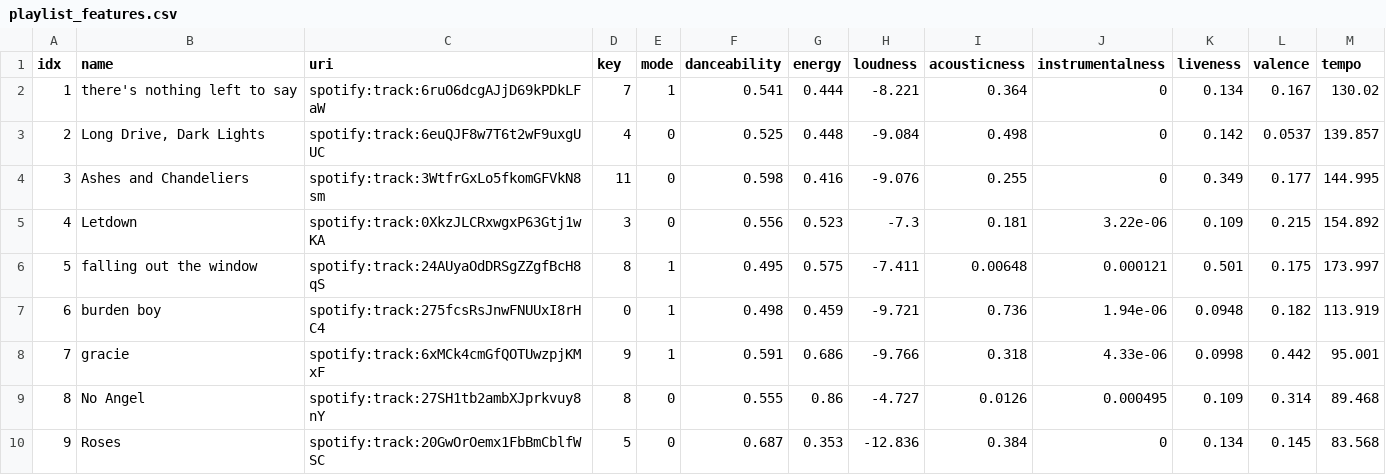
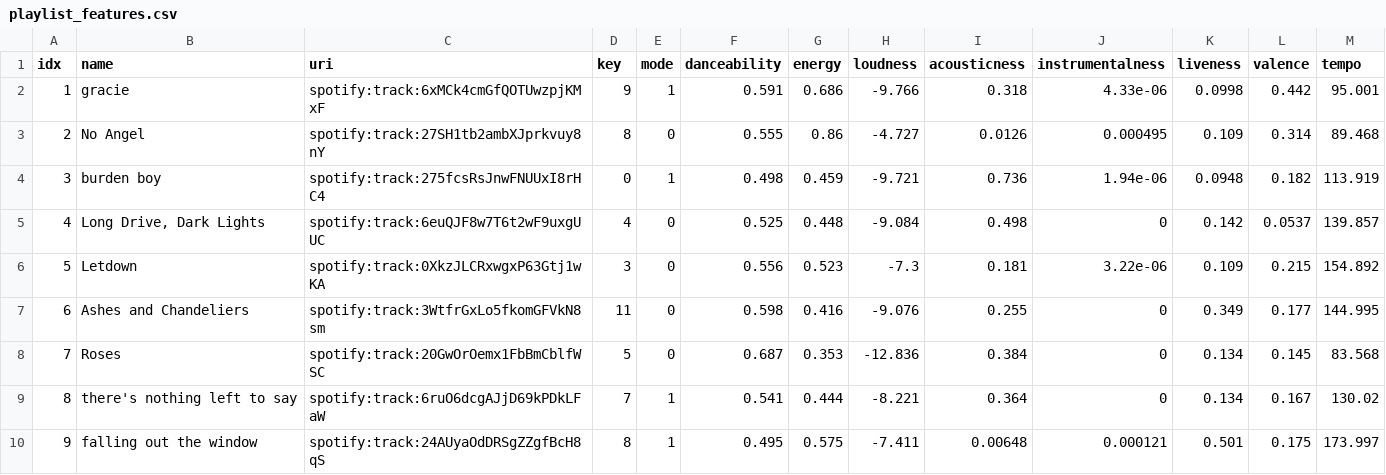
Before and after one commit to spencerthayer/Python-Spotify-Sort, a CSV file: data/playlist_features.csv, drawn as a sheet.

```diff
--- a/data/playlist_features.csv
+++ b/data/playlist_features.csv
@@ -1,10 +1,10 @@
 idx,name,uri,key,mode,danceability,energy,loudness,acousticness,instrumentalness,liveness,valence,tempo
-1,there's nothing left to say,spotify:track:6ruO6dcgAJjD69kPDkLFaW,7,1,0.541,0.444,-8.221,0.364,0,0.134,0.167,130.02
-2,"Long Drive, Dark Lights",spotify:track:6euQJF8w7T6t2wF9uxgUUC,4,0,0.525,0.448,-9.084,0.498,0,0.142,0.0537,139.857
-3,Ashes and Chandeliers,spotify:track:3WtfrGxLo5fkomGFVkN8sm,11,0,0.598,0.416,-9.076,0.255,0,0.349,0.177,144.995
-4,Letdown,spotify:track:0XkzJLCRxwgxP63Gtj1wKA,3,0,0.556,0.523,-7.3,0.181,3.22e-06,0.109,0.215,154.892
-5,falling out the window,spotify:track:24AUyaOdDRSgZZgfBcH8qS,8,1,0.495,0.575,-7.411,0.00648,0.000121,0.501,0.175,173.997
-6,burden boy,spotify:track:275fcsRsJnwFNUUxI8rHC4,0,1,0.498,0.459,-9.721,0.736,1.94e-06,0.0948,0.182,113.919
-7,gracie,spotify:track:6xMCk4cmGfQOTUwzpjKMxF,9,1,0.591,0.686,-9.766,0.318,4.33e-06,0.0998,0.442,95.001
-8,No Angel,spotify:track:27SH1tb2ambXJprkvuy8nY,8,0,0.555,0.86,-4.727,0.0126,0.000495,0.109,0.314,89.468
-9,Roses,spotify:track:20GwOrOemx1FbBmCblfWSC,5,0,0.687,0.353,-12.836,0.384,0,0.134,0.145,83.568
+1,gracie,spotify:track:6xMCk4cmGfQOTUwzpjKMxF,9,1,0.591,0.686,-9.766,0.318,4.33e-06,0.0998,0.442,95.001
+2,No Angel,spotify:track:27SH1tb2ambXJprkvuy8nY,8,0,0.555,0.86,-4.727,0.0126,0.000495,0.109,0.314,89.468
+3,burden boy,spotify:track:275fcsRsJnwFNUUxI8rHC4,0,1,0.498,0.459,-9.721,0.736,1.94e-06,0.0948,0.182,113.919
+4,"Long Drive, Dark Lights",spotify:track:6euQJF8w7T6t2wF9uxgUUC,4,0,0.525,0.448,-9.084,0.498,0,0.142,0.0537,139.857
+5,Letdown,spotify:track:0XkzJLCRxwgxP63Gtj1wKA,3,0,0.556,0.523,-7.3,0.181,3.22e-06,0.109,0.215,154.892
+6,Ashes and Chandeliers,spotify:track:3WtfrGxLo5fkomGFVkN8sm,11,0,0.598,0.416,-9.076,0.255,0,0.349,0.177,144.995
+7,Roses,spotify:track:20GwOrOemx1FbBmCblfWSC,5,0,0.687,0.353,-12.836,0.384,0,0.134,0.145,83.568
+8,there's nothing left to say,spotify:track:6ruO6dcgAJjD69kPDkLFaW,7,1,0.541,0.444,-8.221,0.364,0,0.134,0.167,130.02
+9,falling out the window,spotify:track:24AUyaOdDRSgZZgfBcH8qS,8,1,0.495,0.575,-7.411,0.00648,0.000121,0.501,0.175,173.997
```
Also changed, not shown: data/playlist_sorted.csv, 1 other file.
